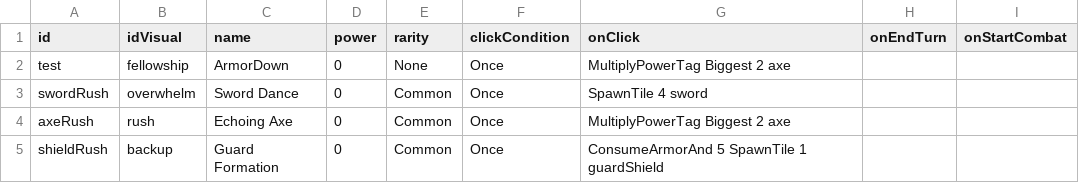
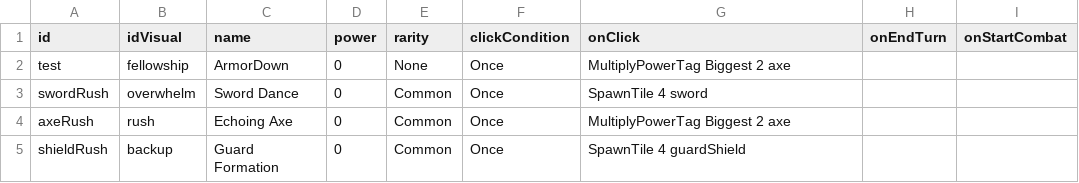
Before and after one commit to beneficii/blocks-puzzle-rpg, a CSV file: Assets/Game/Resources/CSVTables/Skills.csv, drawn as a sheet.

```diff
--- a/Assets/Game/Resources/CSVTables/Skills.csv
+++ b/Assets/Game/Resources/CSVTables/Skills.csv
@@ -4,2 +4,2 @@ swordRush,overwhelm,Sword Dance,0,Common,Once,SpawnTile 4 sword,,
 axeRush,rush,Echoing Axe,0,Common,Once,MultiplyPowerTag Biggest 2 axe,,
-shieldRush,backup,Guard Formation,0,Common,Once,ConsumeArmorAnd 5 SpawnTile 1 guardShield,,
+shieldRush,backup,Guard Formation,0,Common,Once, SpawnTile 4 guardShield,,
```
Also changed, not shown: Assets/Game/Resources/CSVTables/Dialogs.csv, Assets/Game/Resources/CSVTables/Stages.csv, 3 other files.
